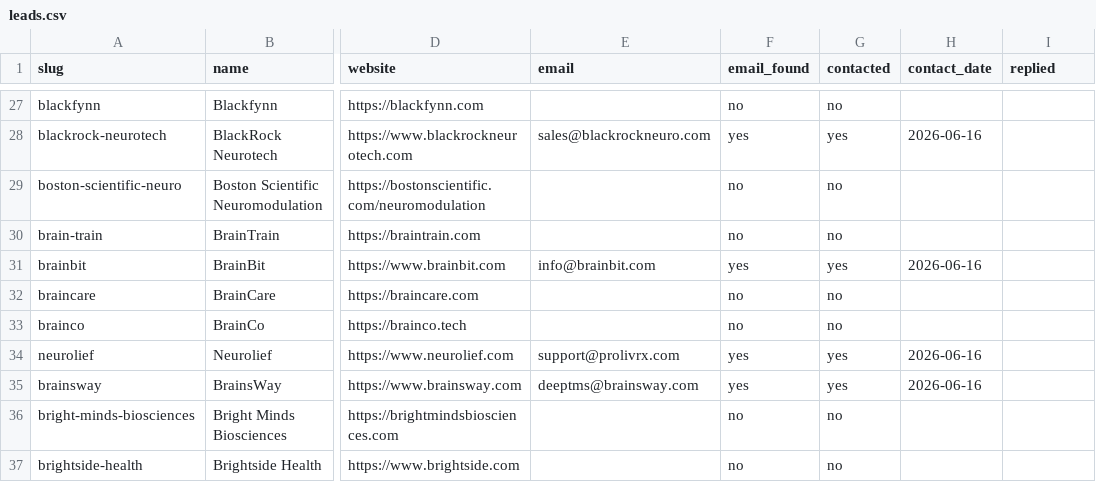
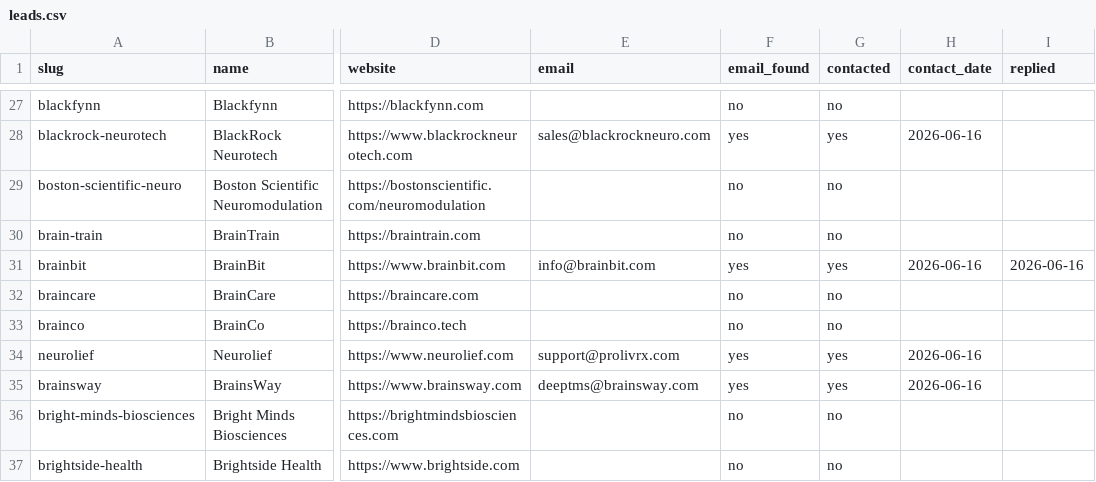
Before and after one commit to alonbraun/neurotech-hub, a CSV file: scripts/leads.csv, drawn as a sheet; only a part is shown, gaps mark what is left out; the diff names each change by its address in the sheet, - before the commit and + after, or states it on an @@ line.

Commit message:
Mark BrainBit as replied in leads.csv

```diff
--- a/scripts/leads.csv
+++ b/scripts/leads.csv
-I31 (replied): (empty)
+I31 (replied): 2026-06-16
```
